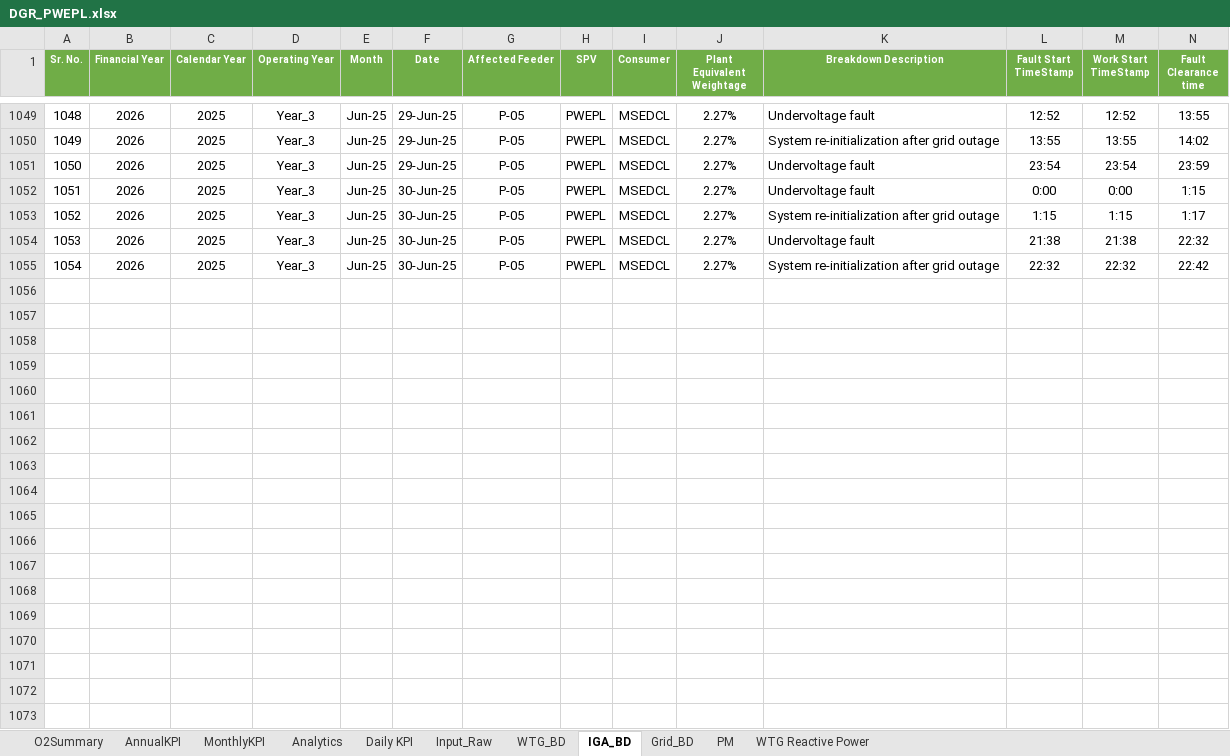
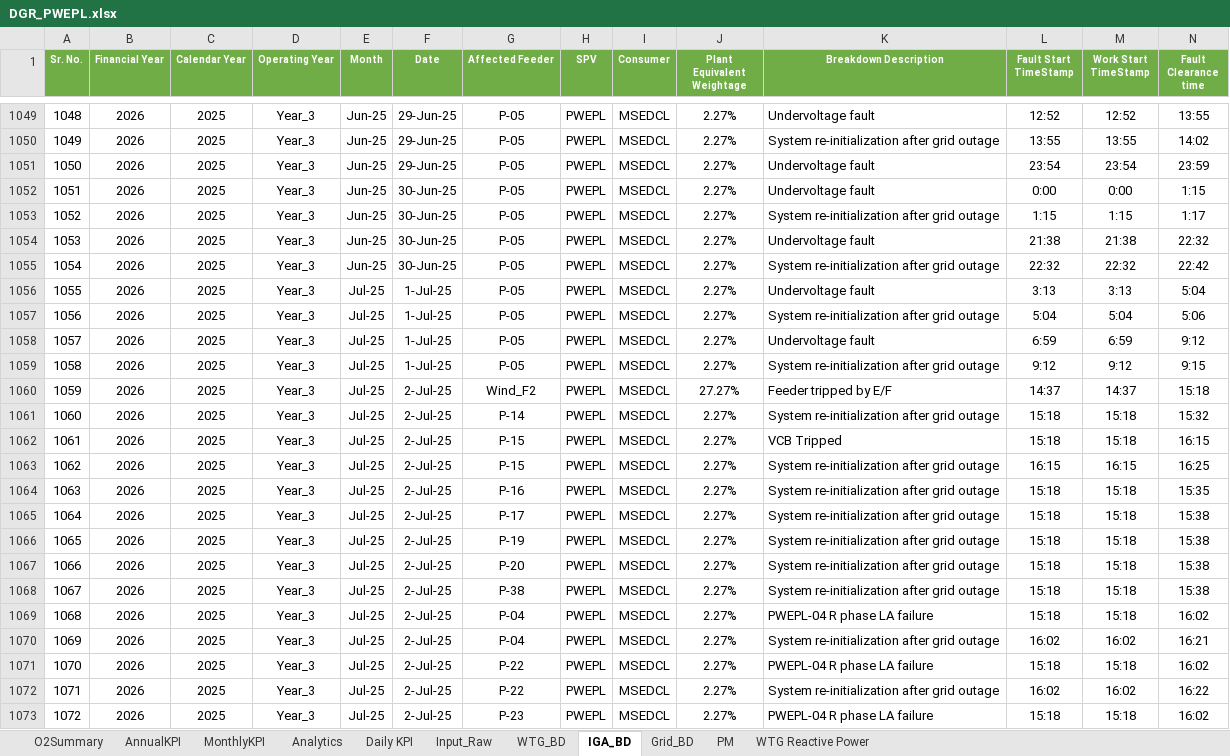
Before and after one commit to Awesome20225266/dgr-deviation-dashboard, an Excel workbook: DGR_Backup/DGR_PWEPL.xlsx, sheet IGA_BD, drawn as a sheet; only a part is shown, gaps mark what is left out; values as stored, in another font and other column widths than the file's, no borders; table styles not drawn; rows hold the shown columns only; the diff covers the shown part only; the diff names each change by its address in the sheet, - before the commit and + after, or states it on an @@ line.

```diff
--- a/DGR_Backup/DGR_PWEPL.xlsx (sheet IGA_BD)
+++ b/DGR_Backup/DGR_PWEPL.xlsx (sheet IGA_BD)
+row 1056: 1055 | 2026 | 2025 | Year_3 | Jul-25 | 1-Jul-25 | P-05 | PWEPL | MSEDCL | 2.27% | Undervoltage fault | 3:13 | 3:13 | 5:04
+row 1057: 1056 | 2026 | 2025 | Year_3 | Jul-25 | 1-Jul-25 | P-05 | PWEPL | MSEDCL | 2.27% | System re-initialization after grid outage | 5:04 | 5:04 | 5:06
+row 1058: 1057 | 2026 | 2025 | Year_3 | Jul-25 | 1-Jul-25 | P-05 | PWEPL | MSEDCL | 2.27% | Undervoltage fault | 6:59 | 6:59 | 9:12
+row 1059: 1058 | 2026 | 2025 | Year_3 | Jul-25 | 1-Jul-25 | P-05 | PWEPL | MSEDCL | 2.27% | System re-initialization after grid outage | 9:12 | 9:12 | 9:15
+row 1060: 1059 | 2026 | 2025 | Year_3 | Jul-25 | 2-Jul-25 | Wind_F2 | PWEPL | MSEDCL | 27.27% | Feeder tripped by E/F | 14:37 | 14:37 | 15:18
+row 1061: 1060 | 2026 | 2025 | Year_3 | Jul-25 | 2-Jul-25 | P-14 | PWEPL | MSEDCL | 2.27% | System re-initialization after grid outage | 15:18 | 15:18 | 15:32
+row 1062: 1061 | 2026 | 2025 | Year_3 | Jul-25 | 2-Jul-25 | P-15 | PWEPL | MSEDCL | 2.27% | VCB Tripped | 15:18 | 15:18 | 16:15
+row 1063: 1062 | 2026 | 2025 | Year_3 | Jul-25 | 2-Jul-25 | P-15 | PWEPL | MSEDCL | 2.27% | System re-initialization after grid outage | 16:15 | 16:15 | 16:25
+row 1064: 1063 | 2026 | 2025 | Year_3 | Jul-25 | 2-Jul-25 | P-16 | PWEPL | MSEDCL | 2.27% | System re-initialization after grid outage | 15:18 | 15:18 | 15:35
+row 1065: 1064 | 2026 | 2025 | Year_3 | Jul-25 | 2-Jul-25 | P-17 | PWEPL | MSEDCL | 2.27% | System re-initialization after grid outage | 15:18 | 15:18 | 15:38
+row 1066: 1065 | 2026 | 2025 | Year_3 | Jul-25 | 2-Jul-25 | P-19 | PWEPL | MSEDCL | 2.27% | System re-initialization after grid outage | 15:18 | 15:18 | 15:38
+row 1067: 1066 | 2026 | 2025 | Year_3 | Jul-25 | 2-Jul-25 | P-20 | PWEPL | MSEDCL | 2.27% | System re-initialization after grid outage | 15:18 | 15:18 | 15:38
+row 1068: 1067 | 2026 | 2025 | Year_3 | Jul-25 | 2-Jul-25 | P-38 | PWEPL | MSEDCL | 2.27% | System re-initialization after grid outage | 15:18 | 15:18 | 15:38
+row 1069: 1068 | 2026 | 2025 | Year_3 | Jul-25 | 2-Jul-25 | P-04 | PWEPL | MSEDCL | 2.27% | PWEPL-04 R phase LA failure | 15:18 | 15:18 | 16:02
+row 1070: 1069 | 2026 | 2025 | Year_3 | Jul-25 | 2-Jul-25 | P-04 | PWEPL | MSEDCL | 2.27% | System re-initialization after grid outage | 16:02 | 16:02 | 16:21
+row 1071: 1070 | 2026 | 2025 | Year_3 | Jul-25 | 2-Jul-25 | P-22 | PWEPL | MSEDCL | 2.27% | PWEPL-04 R phase LA failure | 15:18 | 15:18 | 16:02
+row 1072: 1071 | 2026 | 2025 | Year_3 | Jul-25 | 2-Jul-25 | P-22 | PWEPL | MSEDCL | 2.27% | System re-initialization after grid outage | 16:02 | 16:02 | 16:22
+row 1073: 1072 | 2026 | 2025 | Year_3 | Jul-25 | 2-Jul-25 | P-23 | PWEPL | MSEDCL | 2.27% | PWEPL-04 R phase LA failure | 15:18 | 15:18 | 16:02
```
Also changed, not shown: 9 added rows elsewhere in this sheet, sheet WTG_BD, sheet Input_Raw, sheet Analytics, sheet WTG Reactive Power, sheet MonthlyKPI, sheet O2Summary, 2 more sheets, hidden cells, charts or pictures, DGR_Backup/DGR_7MW.xlsx, DGR_Backup/DGR_Ghatodi.xlsx, 15 other files.
